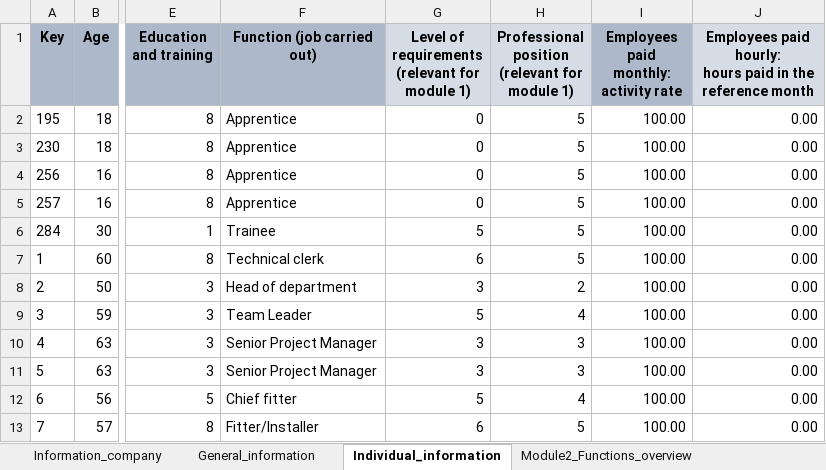
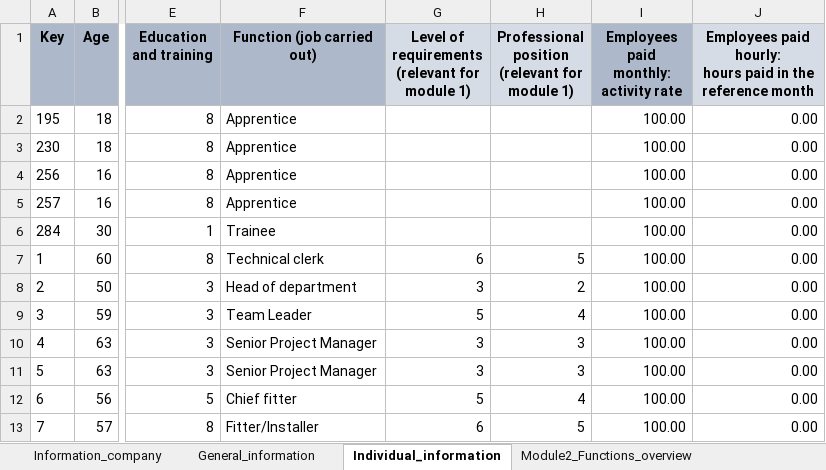
Before and after one commit to admin-ebg/logib, an Excel workbook: data-raw/Exportfile_M1_en.xlsx, sheet Individual_information, drawn as a sheet; only a part is shown, gaps mark what is left out; values as stored, in another font and other column widths than the file's, no borders; the diff names each change by its address in the sheet, - before the commit and + after, or states it on an @@ line.

```diff
--- a/data-raw/Exportfile_M1_en.xlsx (sheet Individual_information)
+++ b/data-raw/Exportfile_M1_en.xlsx (sheet Individual_information)
-G2:G5: 0
+G2:G5: (empty)
-H2:H6: 5
+H2:H6: (empty)
-G6: 5
+G6: (empty)
```
Also changed, not shown: sheet General_information, data-raw/Example_data_sheet_M1.xlsx, data-raw/Exportfile_M1_de.xlsx, 8 other files.
